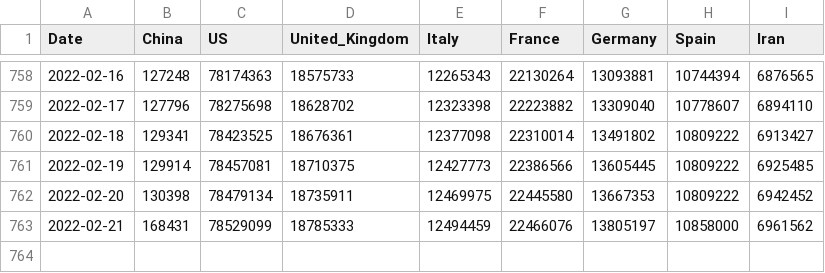
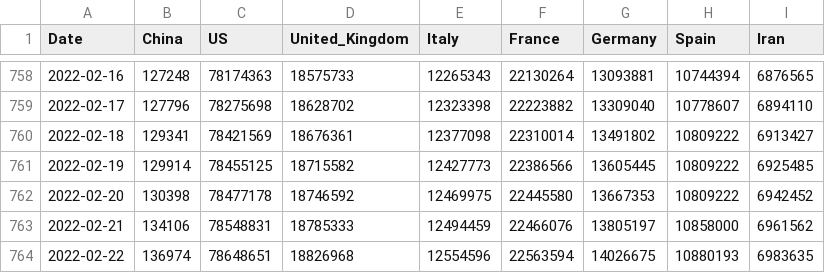
Before and after one commit to datasets/covid-19, a CSV file: data/key-countries-pivoted.csv, drawn as a sheet; only a part is shown, gaps mark what is left out.

```diff
--- a/data/key-countries-pivoted.csv
+++ b/data/key-countries-pivoted.csv
@@ -759,5 +759,6 @@ Date,China,US,United_Kingdom,Italy,France,Germany,Spain,Iran
 2022-02-17,127796,78275698,18628702,12323398,22223882,13309040,10778607,6894110
-2022-02-18,129341,78423525,18676361,12377098,22310014,13491802,10809222,6913427
-2022-02-19,129914,78457081,18710375,12427773,22386566,13605445,10809222,6925485
-2022-02-20,130398,78479134,18735911,12469975,22445580,13667353,10809222,6942452
-2022-02-21,168431,78529099,18785333,12494459,22466076,13805197,10858000,6961562
+2022-02-18,129341,78421569,18676361,12377098,22310014,13491802,10809222,6913427
+2022-02-19,129914,78455125,18715582,12427773,22386566,13605445,10809222,6925485
+2022-02-20,130398,78477178,18746592,12469975,22445580,13667353,10809222,6942452
+2022-02-21,134106,78548831,18785333,12494459,22466076,13805197,10858000,6961562
+2022-02-22,136974,78648651,18826968,12554596,22563594,14026675,10880193,6983635
```
Also changed, not shown: data/worldwide-aggregate.csv.
